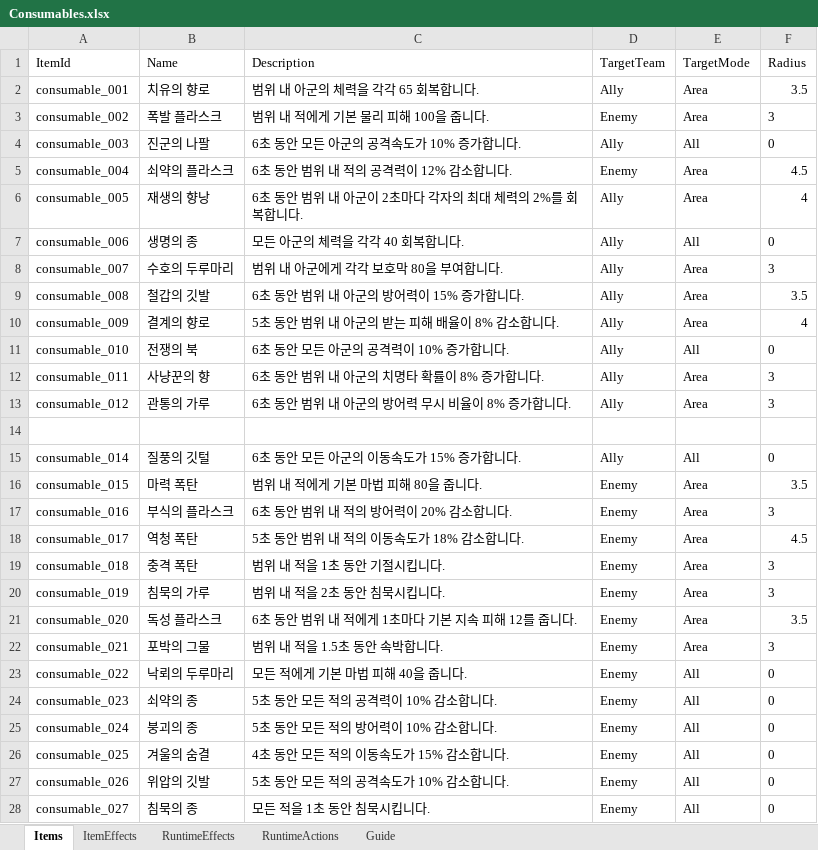
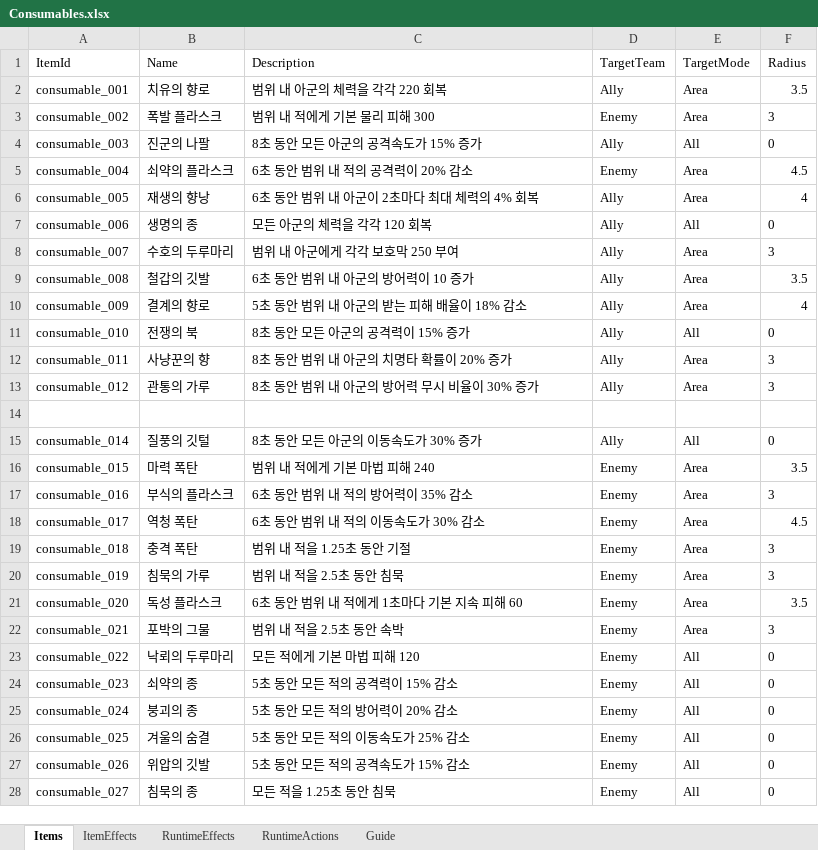
Before and after one commit to OZ-GAME-LAB/OZGL2_2, an Excel workbook: Assets/Data/Excel/Consumables.xlsx, sheet Items, drawn as a sheet; only a part is shown; values as stored, in another font and other column widths than the file's, no borders; the diff covers the shown part only; the diff names each change by its address in the sheet, - before the commit and + after, or states it on an @@ line.

```diff
--- a/Assets/Data/Excel/Consumables.xlsx (sheet Items)
+++ b/Assets/Data/Excel/Consumables.xlsx (sheet Items)
-C2 (Description): 범위 내 아군의 체력을 각각 65 회복합니다.
+C2 (Description): 범위 내 아군의 체력을 각각 220 회복
-C3 (Description): 범위 내 적에게 기본 물리 피해 100을 줍니다.
+C3 (Description): 범위 내 적에게 기본 물리 피해 300
-C4 (Description): 6초 동안 모든 아군의 공격속도가 10% 증가합니다.
+C4 (Description): 8초 동안 모든 아군의 공격속도가 15% 증가
-C5 (Description): 6초 동안 범위 내 적의 공격력이 12% 감소합니다.
+C5 (Description): 6초 동안 범위 내 적의 공격력이 20% 감소
-C6 (Description): 6초 동안 범위 내 아군이 2초마다 각자의 최대 체력의 2%를 회복합니다.
+C6 (Description): 6초 동안 범위 내 아군이 2초마다 최대 체력의 4% 회복
-C7 (Description): 모든 아군의 체력을 각각 40 회복합니다.
+C7 (Description): 모든 아군의 체력을 각각 120 회복
-C8 (Description): 범위 내 아군에게 각각 보호막 80을 부여합니다.
+C8 (Description): 범위 내 아군에게 각각 보호막 250 부여
-C9 (Description): 6초 동안 범위 내 아군의 방어력이 15% 증가합니다.
+C9 (Description): 6초 동안 범위 내 아군의 방어력이 10 증가
-C10 (Description): 5초 동안 범위 내 아군의 받는 피해 배율이 8% 감소합니다.
+C10 (Description): 5초 동안 범위 내 아군의 받는 피해 배율이 18% 감소
-C11 (Description): 6초 동안 모든 아군의 공격력이 10% 증가합니다.
+C11 (Description): 8초 동안 모든 아군의 공격력이 15% 증가
-C12 (Description): 6초 동안 범위 내 아군의 치명타 확률이 8% 증가합니다.
+C12 (Description): 8초 동안 범위 내 아군의 치명타 확률이 20% 증가
-C13 (Description): 6초 동안 범위 내 아군의 방어력 무시 비율이 8% 증가합니다.
+C13 (Description): 8초 동안 범위 내 아군의 방어력 무시 비율이 30% 증가
-C15 (Description): 6초 동안 모든 아군의 이동속도가 15% 증가합니다.
+C15 (Description): 8초 동안 모든 아군의 이동속도가 30% 증가
-C16 (Description): 범위 내 적에게 기본 마법 피해 80을 줍니다.
+C16 (Description): 범위 내 적에게 기본 마법 피해 240
-C17 (Description): 6초 동안 범위 내 적의 방어력이 20% 감소합니다.
+C17 (Description): 6초 동안 범위 내 적의 방어력이 35% 감소
-C18 (Description): 5초 동안 범위 내 적의 이동속도가 18% 감소합니다.
+C18 (Description): 6초 동안 범위 내 적의 이동속도가 30% 감소
-C19 (Description): 범위 내 적을 1초 동안 기절시킵니다.
+C19 (Description): 범위 내 적을 1.25초 동안 기절
-C20 (Description): 범위 내 적을 2초 동안 침묵시킵니다.
+C20 (Description): 범위 내 적을 2.5초 동안 침묵
-C21 (Description): 6초 동안 범위 내 적에게 1초마다 기본 지속 피해 12를 줍니다.
+C21 (Description): 6초 동안 범위 내 적에게 1초마다 기본 지속 피해 60
-C22 (Description): 범위 내 적을 1.5초 동안 속박합니다.
+C22 (Description): 범위 내 적을 2.5초 동안 속박
-C23 (Description): 모든 적에게 기본 마법 피해 40을 줍니다.
+C23 (Description): 모든 적에게 기본 마법 피해 120
-C24 (Description): 5초 동안 모든 적의 공격력이 10% 감소합니다.
+C24 (Description): 5초 동안 모든 적의 공격력이 15% 감소
-C25 (Description): 5초 동안 모든 적의 방어력이 10% 감소합니다.
+C25 (Description): 5초 동안 모든 적의 방어력이 20% 감소
-C26 (Description): 4초 동안 모든 적의 이동속도가 15% 감소합니다.
+C26 (Description): 5초 동안 모든 적의 이동속도가 25% 감소
-C27 (Description): 5초 동안 모든 적의 공격속도가 10% 감소합니다.
+C27 (Description): 5초 동안 모든 적의 공격속도가 15% 감소
-C28 (Description): 모든 적을 1초 동안 침묵시킵니다.
+C28 (Description): 모든 적을 1.25초 동안 침묵
```
Also changed, not shown: 1 edited cell elsewhere in this sheet, sheet RuntimeActions, sheet RuntimeEffects, sheet ItemEffects, 50 other files.
